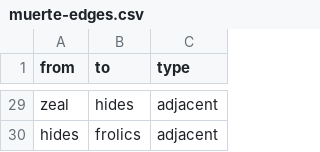
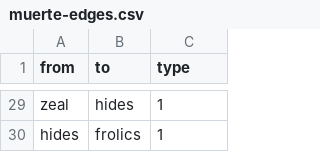
Before and after one commit to mormyridae/muerte-red, a CSV file: muerte-edges.csv, drawn as a sheet; only a part is shown, gaps mark what is left out; the diff covers the shown part only; the diff names each change by its address in the sheet, - before the commit and + after, or states it on an @@ line.

```diff
--- a/muerte-edges.csv
+++ b/muerte-edges.csv
-C29:C30 (type): adjacent
+C29:C30 (type): 1
```
Also changed, not shown: 27 edited cells elsewhere in this file, 35 other files.
